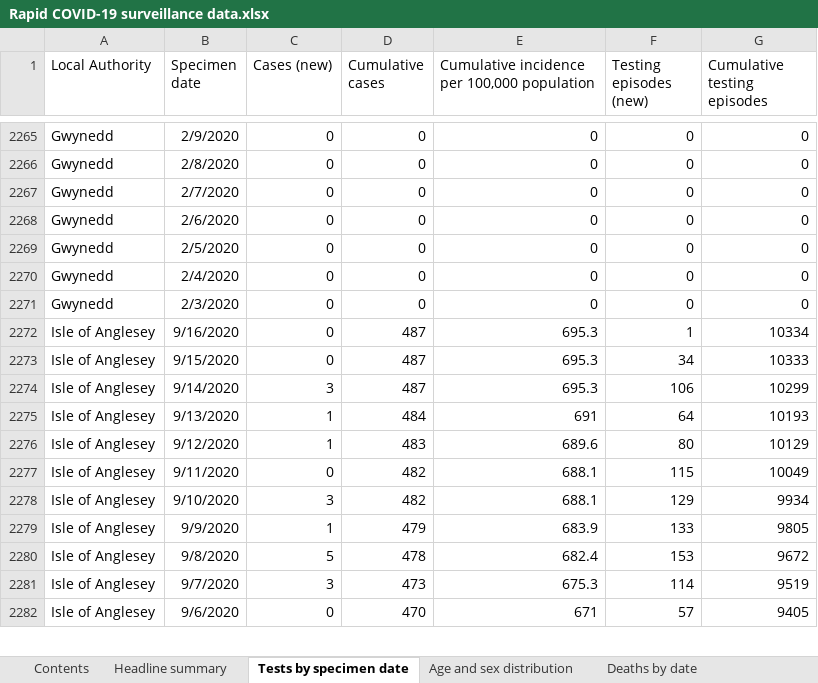
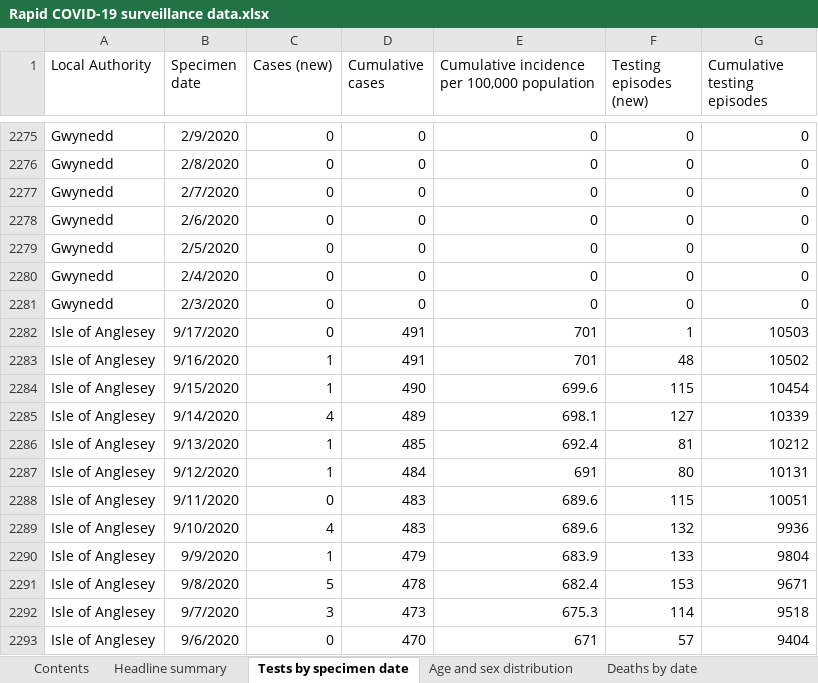
Before and after one commit to geeogi/covid-19-uk-data, an Excel workbook: data/raw/phw/Rapid COVID-19 surveillance data.xlsx, sheet Tests by specimen date, drawn as a sheet; only a part is shown, gaps mark what is left out; values as stored, in another font and other column widths than the file's, no borders; addresses are those after the commit; the diff covers the shown part only; the diff names each change by its address in the sheet, - before the commit and + after, or states it on an @@ line.

```diff
--- a/data/raw/phw/Rapid COVID-19 surveillance data.xlsx (sheet Tests by specimen date)
+++ b/data/raw/phw/Rapid COVID-19 surveillance data.xlsx (sheet Tests by specimen date)
+row 2282: Isle of Anglesey | 9/17/2020 | 0 | 491 | 701 | 1 | 10503
-C2283:C2284 (Cases (new)): 0
+C2283:C2284 (Cases (new)): 1
-D2283 (Cumulative cases): 487
+D2283 (Cumulative cases): 491
-E2283: 695.3
+E2283: 701
-F2283 (Testing episodes (new)): 1
+F2283 (Testing episodes (new)): 48
-G2283 (Cumulative testing episodes): 10334
+G2283 (Cumulative testing episodes): 10502
-D2284 (Cumulative cases): 487
+D2284 (Cumulative cases): 490
-E2284: 695.3
+E2284: 699.6
-F2284 (Testing episodes (new)): 34
+F2284 (Testing episodes (new)): 115
-G2284 (Cumulative testing episodes): 10333
+G2284 (Cumulative testing episodes): 10454
-C2285 (Cases (new)): 3
+C2285 (Cases (new)): 4
-D2285 (Cumulative cases): 487
+D2285 (Cumulative cases): 489
-E2285: 695.3
+E2285: 698.1
-F2285 (Testing episodes (new)): 106
+F2285 (Testing episodes (new)): 127
-G2285 (Cumulative testing episodes): 10299
+G2285 (Cumulative testing episodes): 10339
-D2286 (Cumulative cases): 484
+D2286 (Cumulative cases): 485
-E2286: 691
+E2286: 692.4
-F2286 (Testing episodes (new)): 64
+F2286 (Testing episodes (new)): 81
-G2286 (Cumulative testing episodes): 10193
+G2286 (Cumulative testing episodes): 10212
-D2287 (Cumulative cases): 483
+D2287 (Cumulative cases): 484
-E2287: 689.6
+E2287: 691
-G2287 (Cumulative testing episodes): 10129
+G2287 (Cumulative testing episodes): 10131
-D2288:D2289 (Cumulative cases): 482
+D2288:D2289 (Cumulative cases): 483
-E2288:E2289: 688.1
+E2288:E2289: 689.6
-G2288 (Cumulative testing episodes): 10049
+G2288 (Cumulative testing episodes): 10051
-C2289 (Cases (new)): 3
+C2289 (Cases (new)): 4
-F2289 (Testing episodes (new)): 129
+F2289 (Testing episodes (new)): 132
-G2289 (Cumulative testing episodes): 9934
+G2289 (Cumulative testing episodes): 9936
-G2290 (Cumulative testing episodes): 9805
+G2290 (Cumulative testing episodes): 9804
-G2291 (Cumulative testing episodes): 9672
+G2291 (Cumulative testing episodes): 9671
-G2292 (Cumulative testing episodes): 9519
+G2292 (Cumulative testing episodes): 9518
-G2293 (Cumulative testing episodes): 9405
+G2293 (Cumulative testing episodes): 9404
```
Also changed, not shown: 23 added rows and 780 edited cells elsewhere in this sheet, sheet Age and sex distribution, sheet Total tests authorised, sheet Headline summary, sheet Deaths by date, sheet Deaths by LHB, sheet Contents, 7 other files.
